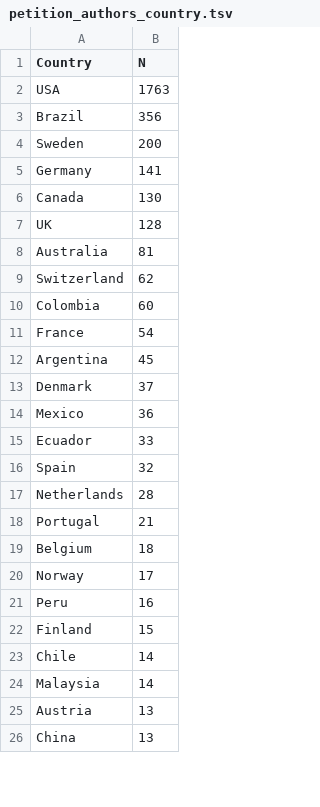
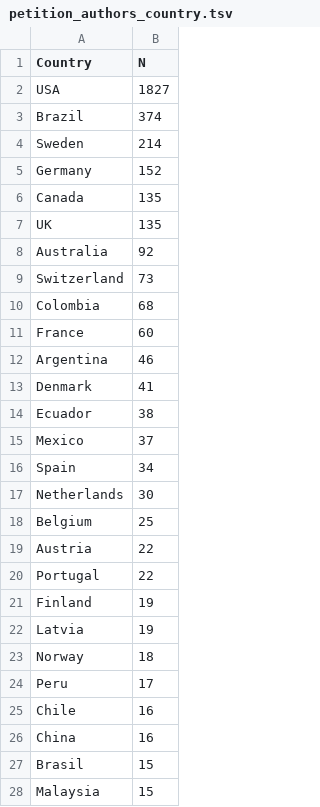
Before and after one commit to russelljjarvis/ProtectingBiodiversityLetter, a TSV file: petition_authors_country.tsv, drawn as a sheet; only a part is shown; the diff covers the shown part only.

```diff
--- a/petition_authors_country.tsv
+++ b/petition_authors_country.tsv
@@ -1,26 +1,28 @@
 "Country"	"N"
-"USA"	1763
-"Brazil"	356
-"Sweden"	200
-"Germany"	141
-"Canada"	130
-"UK"	128
-"Australia"	81
-"Switzerland"	62
-"Colombia"	60
-"France"	54
-"Argentina"	45
-"Denmark"	37
-"Mexico"	36
-"Ecuador"	33
-"Spain"	32
-"Netherlands"	28
-"Portugal"	21
-"Belgium"	18
-"Norway"	17
-"Peru"	16
-"Finland"	15
-"Chile"	14
-"Malaysia"	14
-"Austria"	13
-"China"	13
+"USA"	1827
+"Brazil"	374
+"Sweden"	214
+"Germany"	152
+"Canada"	135
+"UK"	135
+"Australia"	92
+"Switzerland"	73
+"Colombia"	68
+"France"	60
+"Argentina"	46
+"Denmark"	41
+"Ecuador"	38
+"Mexico"	37
+"Spain"	34
+"Netherlands"	30
+"Belgium"	25
+"Austria"	22
+"Portugal"	22
+"Finland"	19
+"Latvia"	19
+"Norway"	18
+"Peru"	17
+"Chile"	16
+"China"	16
+"Brasil"	15
+"Malaysia"	15
```
Also changed, not shown: 15 added rows, 6 removed rows and 7 edited cells elsewhere in this file, 5 other files.
